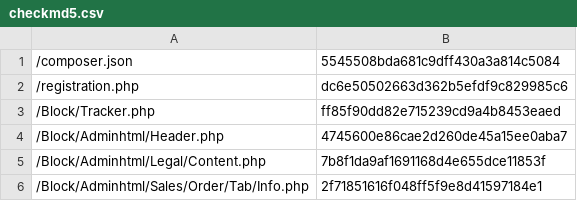
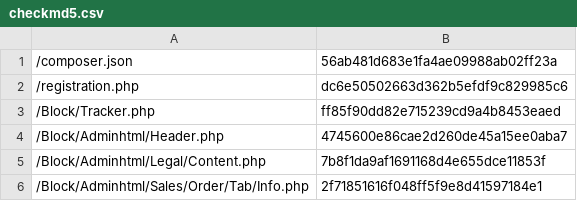
Before and after one commit to lengow/plugin-magento2, a CSV file: etc/checkmd5.csv, drawn as a sheet; only a part is shown.

```diff
--- a/etc/checkmd5.csv
+++ b/etc/checkmd5.csv
@@ -1,2 +1,2 @@
-/composer.json|5545508bda681c9dff430a3a814c5084
+/composer.json|56ab481d683e1fa4ae09988ab02ff23a
 /registration.php|dc6e50502663d362b5efdf9c829985c6
```
Also changed, not shown: 1 other file.
